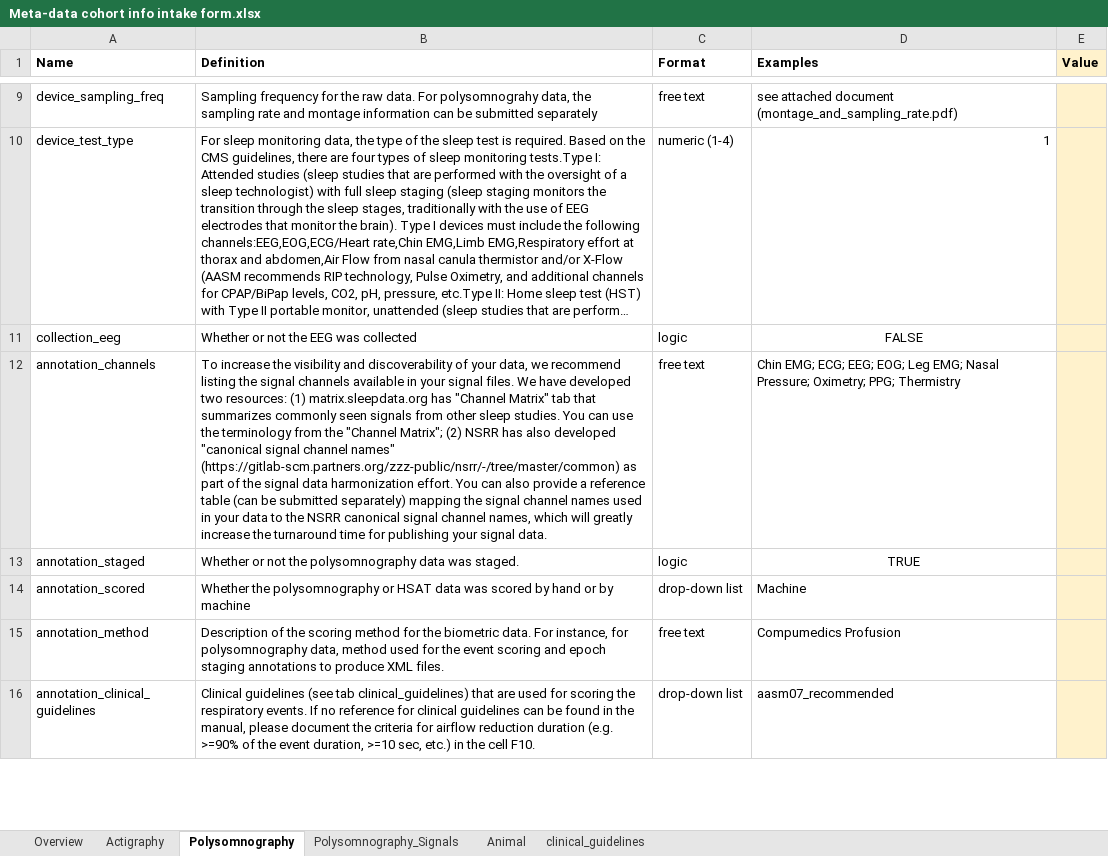
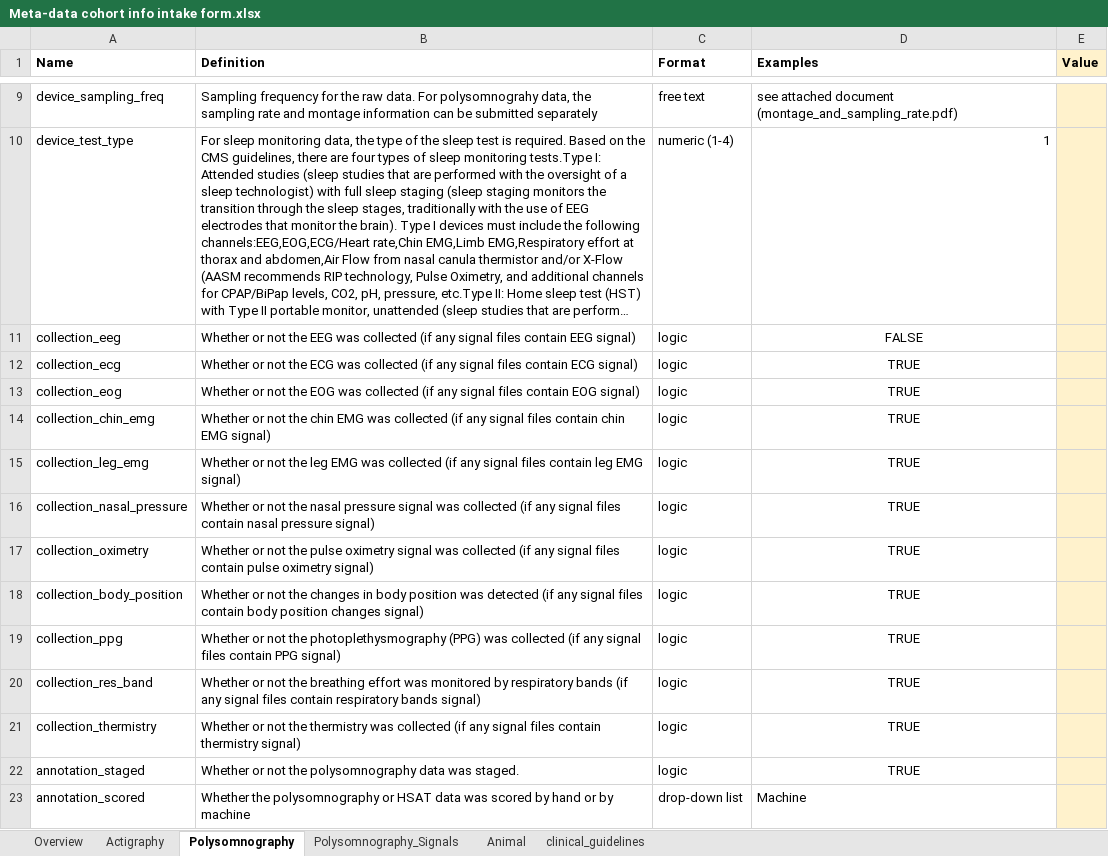
Before and after one commit to nsrr/nsrr_metadata_resources, an Excel workbook: Meta-data cohort info intake form.xlsx, sheet Polysomnography, drawn as a sheet; only a part is shown, gaps mark what is left out; the shorter side is filled out with more unchanged rows; long unchanged cells end in …; values as stored, in another font and other column widths than the file's, no borders; removed rows and columns are numbered as before the commit, all else as after; the diff names each change by its address in the sheet, - before the commit and + after, or states it on an @@ line.

Commit message:
add signal channel availability indicator in MIF

```diff
--- a/Meta-data cohort info intake form.xlsx (sheet Polysomnography)
+++ b/Meta-data cohort info intake form.xlsx (sheet Polysomnography)
-B11 (Definition): …was collected
+B11 (Definition): …was collected (if any signal files contain EEG signal)
-row 12: annotation_channels | To increase the visibility and discoverability of your data, we recommend listing the signal channels available in your signal files. We have developed two resources: (1) matrix.sleepdata.org has "Channel Matrix" tab that summarizes commonly seen signals from other sleep studies. You can use the terminology from the "Channel Matrix"; (2) NSRR has also developed "canonical signal channel names" (https://gitlab-scm.partners.org/zzz-public/nsrr/-/tree/master/common) as part of the signal data harmonization effort. You can also provide a reference table (can be submitted separately) mapping the signal channel names used in your data to the NSRR canonical signal channel names, which will greatly increase the turnaround time for publishing your signal data. | free text | Chin EMG; ECG; EEG; EOG; Leg EMG; Nasal Pressure; Oximetry; PPG; Thermistry
+row 12: collection_ecg | Whether or not the ECG was collected (if any signal files contain ECG signal) | logic | TRUE
+row 13: collection_eog | Whether or not the EOG was collected (if any signal files contain EOG signal) | logic | TRUE
+row 14: collection_chin_emg | Whether or not the chin EMG was collected (if any signal files contain chin EMG signal) | logic | TRUE
+row 15: collection_leg_emg | Whether or not the leg EMG was collected (if any signal files contain leg EMG signal) | logic | TRUE
+row 16: collection_nasal_pressure | Whether or not the nasal pressure signal was collected (if any signal files contain nasal pressure signal) | logic | TRUE
+row 17: collection_oximetry | Whether or not the pulse oximetry signal was collected (if any signal files contain pulse oximetry signal) | logic | TRUE
+row 18: collection_body_position | Whether or not the changes in body position was detected (if any signal files contain body position changes signal) | logic | TRUE
+row 19: collection_ppg | Whether or not the photoplethysmography (PPG) was collected (if any signal files contain PPG signal) | logic | TRUE
+row 20: collection_res_band | Whether or not the breathing effort was monitored by respiratory bands (if any signal files contain respiratory bands signal) | logic | TRUE
+row 21: collection_thermistry | Whether or not the thermistry was collected (if any signal files contain thermistry signal) | logic | TRUE
```
